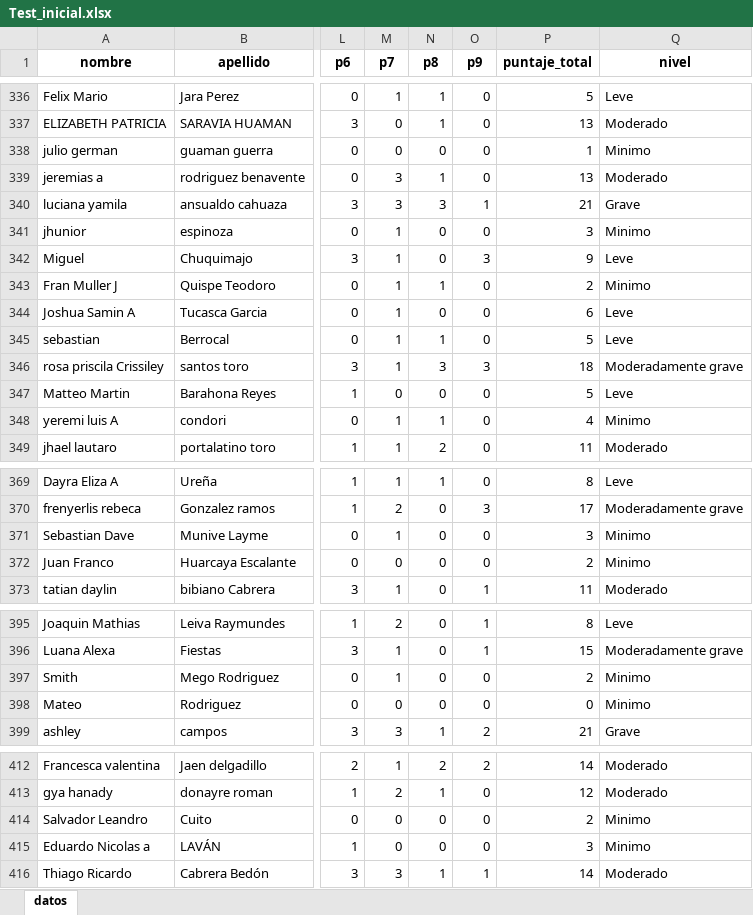
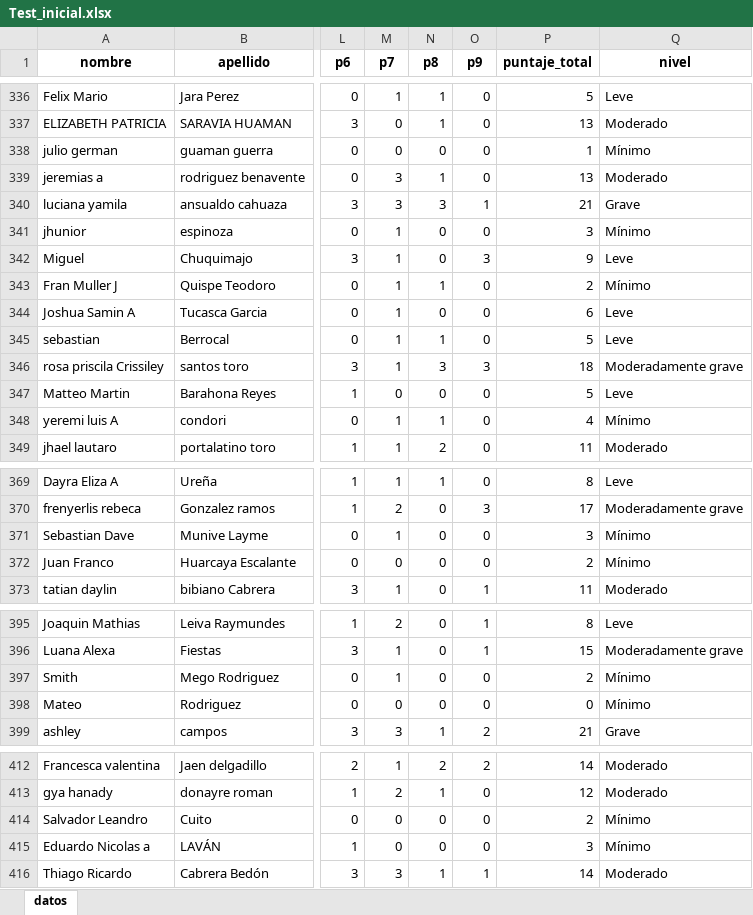
Before and after one commit to MirellaYuriko1/CAPSTONE_PROYECT, an Excel workbook: data/crudo/Test_inicial.xlsx, sheet datos, drawn as a sheet; only a part is shown, gaps mark what is left out; values as stored, in another font and other column widths than the file's, no borders; the diff covers the shown part only; the diff names each change by its address in the sheet, - before the commit and + after, or states it on an @@ line.

```diff
--- a/data/crudo/Test_inicial.xlsx (sheet datos)
+++ b/data/crudo/Test_inicial.xlsx (sheet datos)
-Q338 (nivel): Minimo
+Q338 (nivel): Mínimo
-Q341 (nivel): Minimo
+Q341 (nivel): Mínimo
-Q343 (nivel): Minimo
+Q343 (nivel): Mínimo
-Q348 (nivel): Minimo
+Q348 (nivel): Mínimo
-Q371:Q372 (nivel): Minimo
+Q371:Q372 (nivel): Mínimo
-Q397:Q398 (nivel): Minimo
+Q397:Q398 (nivel): Mínimo
-Q414:Q415 (nivel): Minimo
+Q414:Q415 (nivel): Mínimo
```
Also changed, not shown: 13 edited cells elsewhere in this sheet, 3 other files.
